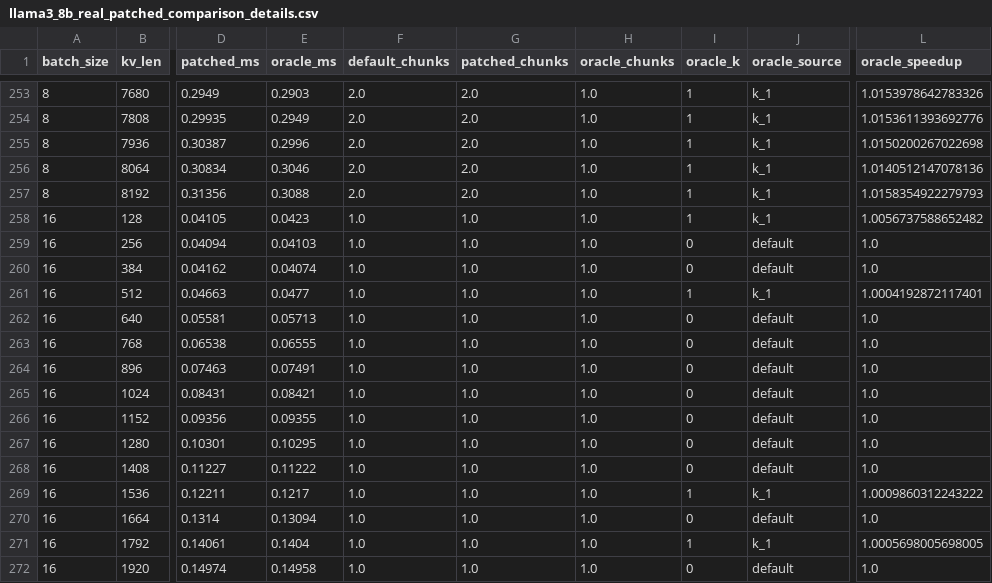
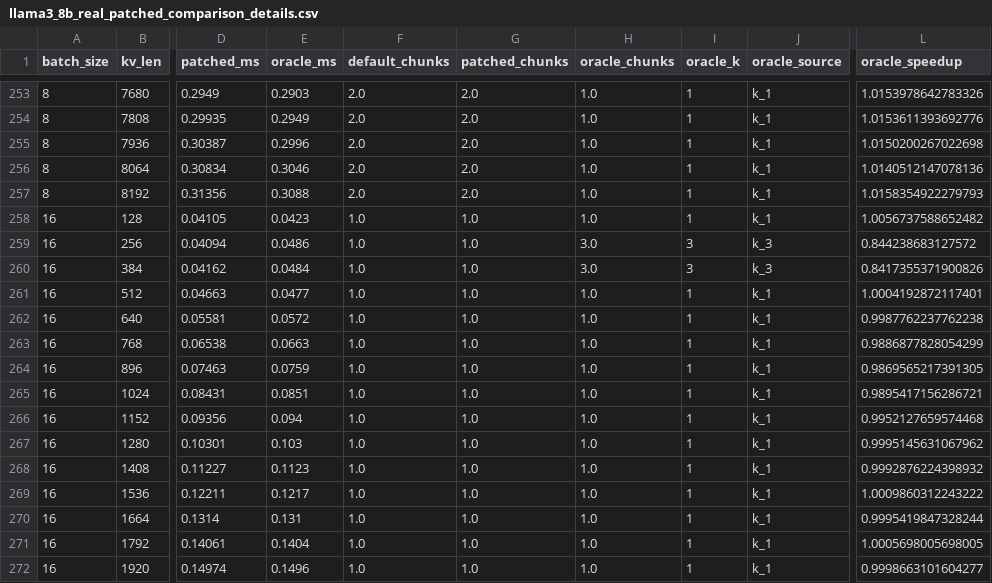
Before and after one commit to Hoyoung027/capstone-yonsei, a CSV file: splitk_heuristic_simulation/results/data/llama3_8b_real_patched_comparison_details.csv, drawn as a sheet; only a part is shown, gaps mark what is left out; the diff covers the shown part only; the diff names each change by its address in the sheet, - before the commit and + after, or states it on an @@ line.

```diff
--- a/splitk_heuristic_simulation/results/data/llama3_8b_real_patched_comparison_details.csv
+++ b/splitk_heuristic_simulation/results/data/llama3_8b_real_patched_comparison_details.csv
-E259 (oracle_ms): 0.04103
+E259 (oracle_ms): 0.0486
-H259:H260 (oracle_chunks): 1.0
+H259:H260 (oracle_chunks): 3.0
-I259:I260 (oracle_k): 0
+I259:I260 (oracle_k): 3
-J259:J260 (oracle_source): default
+J259:J260 (oracle_source): k_3
-L259 (oracle_speedup): 1.0
+L259 (oracle_speedup): 0.844238683127572
-E260 (oracle_ms): 0.04074
+E260 (oracle_ms): 0.0484
-L260 (oracle_speedup): 1.0
+L260 (oracle_speedup): 0.8417355371900826
-E262 (oracle_ms): 0.05713
+E262 (oracle_ms): 0.0572
-I262:I268 (oracle_k): 0
+I262:I268 (oracle_k): 1
-J262:J268 (oracle_source): default
+J262:J268 (oracle_source): k_1
-L262 (oracle_speedup): 1.0
+L262 (oracle_speedup): 0.9987762237762238
-E263 (oracle_ms): 0.06555
+E263 (oracle_ms): 0.0663
-L263 (oracle_speedup): 1.0
+L263 (oracle_speedup): 0.9886877828054299
-E264 (oracle_ms): 0.07491
+E264 (oracle_ms): 0.0759
-L264 (oracle_speedup): 1.0
+L264 (oracle_speedup): 0.9869565217391305
-E265 (oracle_ms): 0.08421
+E265 (oracle_ms): 0.0851
-L265 (oracle_speedup): 1.0
+L265 (oracle_speedup): 0.9895417156286721
-E266 (oracle_ms): 0.09355
+E266 (oracle_ms): 0.094
-L266 (oracle_speedup): 1.0
+L266 (oracle_speedup): 0.9952127659574468
-E267 (oracle_ms): 0.10295
+E267 (oracle_ms): 0.103
-L267 (oracle_speedup): 1.0
+L267 (oracle_speedup): 0.9995145631067962
-E268 (oracle_ms): 0.11222
+E268 (oracle_ms): 0.1123
-L268 (oracle_speedup): 1.0
+L268 (oracle_speedup): 0.9992876224398932
-E270 (oracle_ms): 0.13094
+E270 (oracle_ms): 0.131
-I270 (oracle_k): 0
+I270 (oracle_k): 1
-J270 (oracle_source): default
+J270 (oracle_source): k_1
-L270 (oracle_speedup): 1.0
+L270 (oracle_speedup): 0.9995419847328244
-E272 (oracle_ms): 0.14958
+E272 (oracle_ms): 0.1496
-I272 (oracle_k): 0
+I272 (oracle_k): 1
-J272 (oracle_source): default
+J272 (oracle_source): k_1
-L272 (oracle_speedup): 1.0
+L272 (oracle_speedup): 0.9998663101604277
```
Also changed, not shown: 147 edited cells elsewhere in this file, splitk_heuristic_simulation/results/data/llama3_8b_real_patched_comparison_summary.csv, 16 other files.
